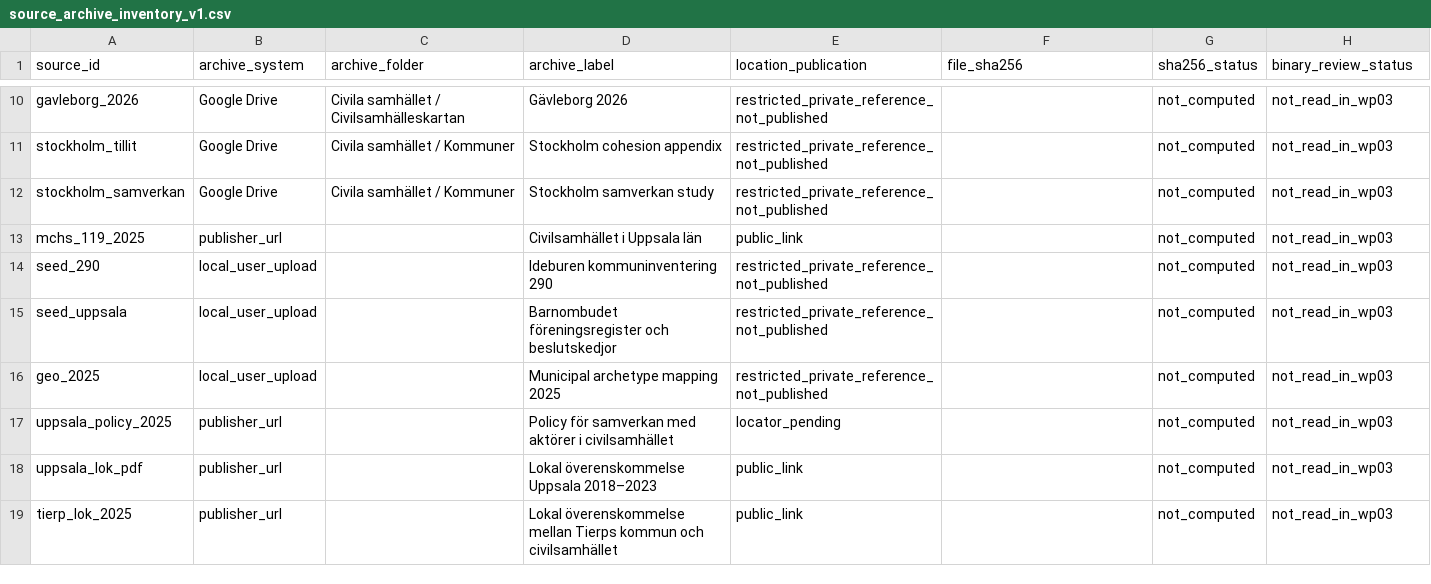
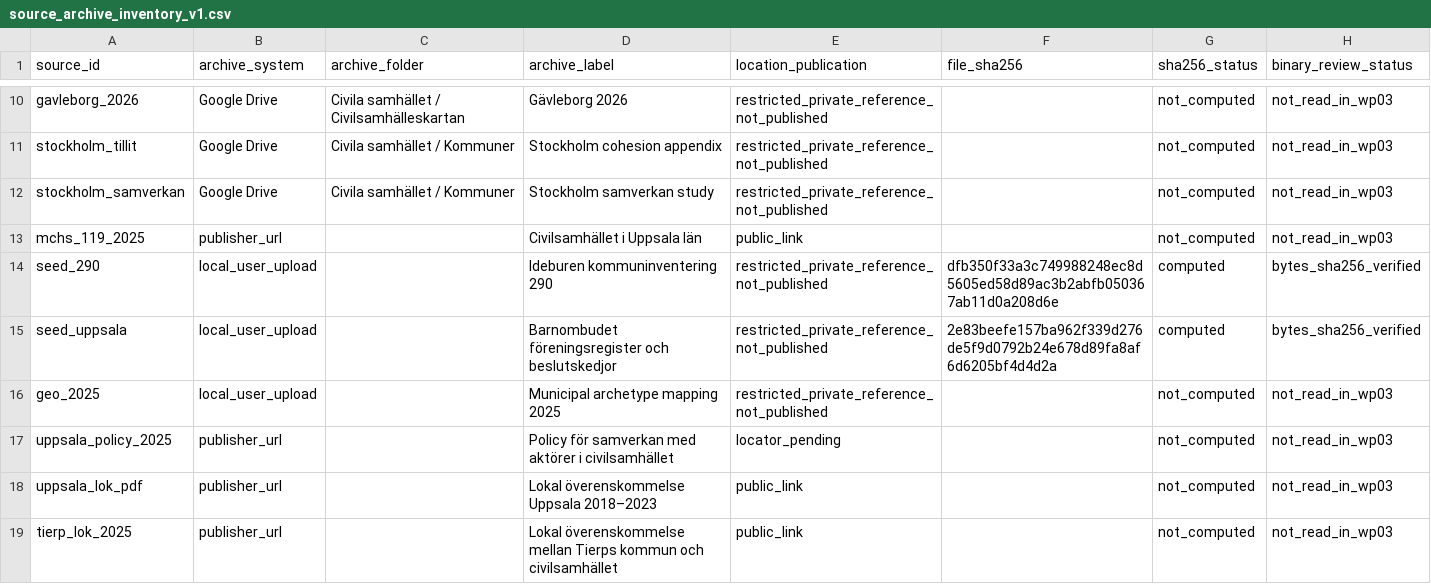
Before and after one commit to Motherpher/Ideburen, a CSV file: manifests/source_archive_inventory_v1.csv, drawn as a sheet; only a part is shown, gaps mark what is left out.

Commit message:
WP03: record SHA-256 of both actual local Excel seed files, without publishing raw files

```diff
--- a/manifests/source_archive_inventory_v1.csv
+++ b/manifests/source_archive_inventory_v1.csv
@@ -13,4 +13,4 @@ stockholm_samverkan,Google Drive,Civila samhället / Kommuner,Stockholm samverka
 mchs_119_2025,publisher_url,,Civilsamhället i Uppsala län,public_link,,not_computed,not_read_in_wp03
-seed_290,local_user_upload,,Ideburen kommuninventering 290,restricted_private_reference_not_published,,not_computed,not_read_in_wp03
-seed_uppsala,local_user_upload,,Barnombudet föreningsregister och beslutskedjor,restricted_private_reference_not_published,,not_computed,not_read_in_wp03
+seed_290,local_user_upload,,Ideburen kommuninventering 290,restricted_private_reference_not_published,dfb350f33a3c749988248ec8d5605ed58d89ac3b2abfb050367ab11d0a208d6e,computed,bytes_sha256_verified
+seed_uppsala,local_user_upload,,Barnombudet föreningsregister och beslutskedjor,restricted_private_reference_not_published,2e83beefe157ba962f339d276de5f9d0792b24e678d89fa8af6d6205bf4d4d2a,computed,bytes_sha256_verified
 geo_2025,local_user_upload,,Municipal archetype mapping 2025,restricted_private_reference_not_published,,not_computed,not_read_in_wp03
```
Also changed, not shown: manifests/source_registry_v1.csv, 3 other files.
